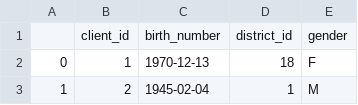
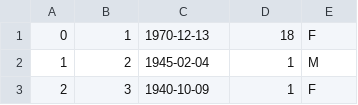
Before and after one commit to skyu0221/atb, a CSV file: czech/new_client.csv, drawn as a sheet; only a part is shown; the shorter side is filled out with more unchanged rows; the diff names each change by its address in the sheet, - before the commit and + after, or states it on an @@ line.

```diff
--- a/czech/new_client.csv
+++ b/czech/new_client.csv
-row 1:  | client_id | birth_number | district_id | gender
```
Also changed, not shown: czech/account.csv, czech/disp.csv, 7 other files.
